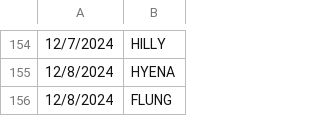
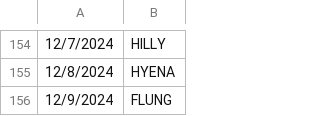
Before and after one commit to deda-72/WORDLE-archive, a CSV file: wordle_archive.csv, drawn as a sheet; only a part is shown, gaps mark what is left out.

Commit message:
Update wordle_archive.csv

```diff
--- a/wordle_archive.csv
+++ b/wordle_archive.csv
@@ -155,2 +155,2 @@
 12/8/2024,HYENA
-12/8/2024,FLUNG
+12/9/2024,FLUNG
```
